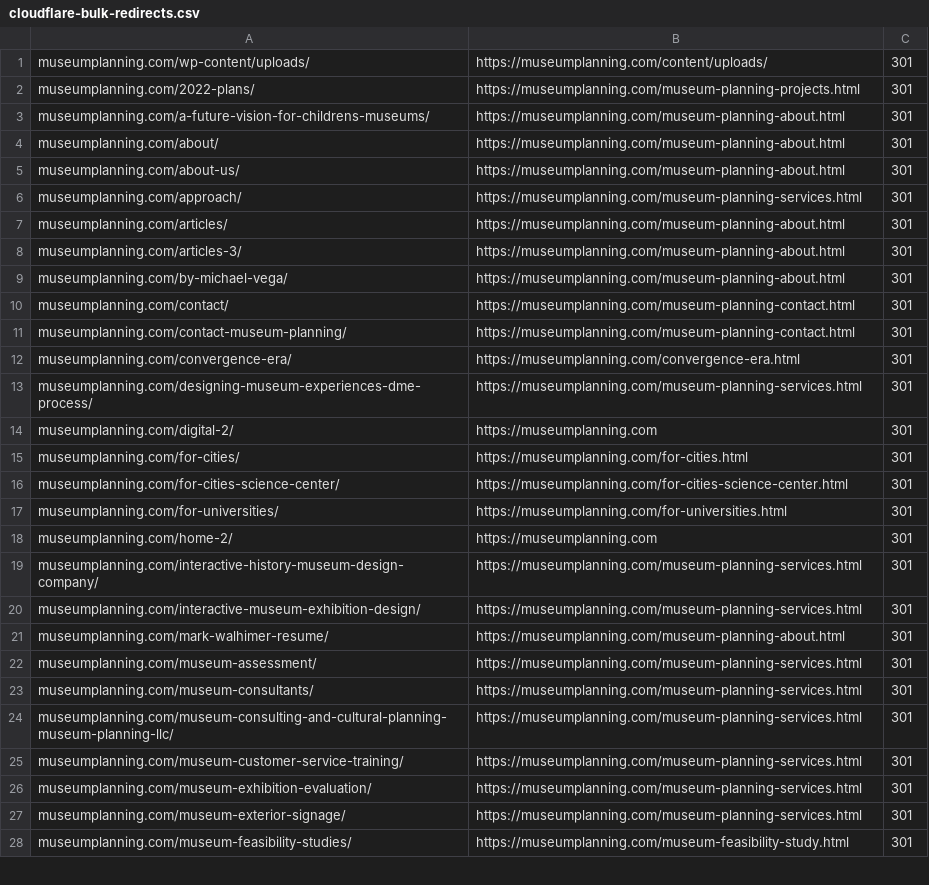
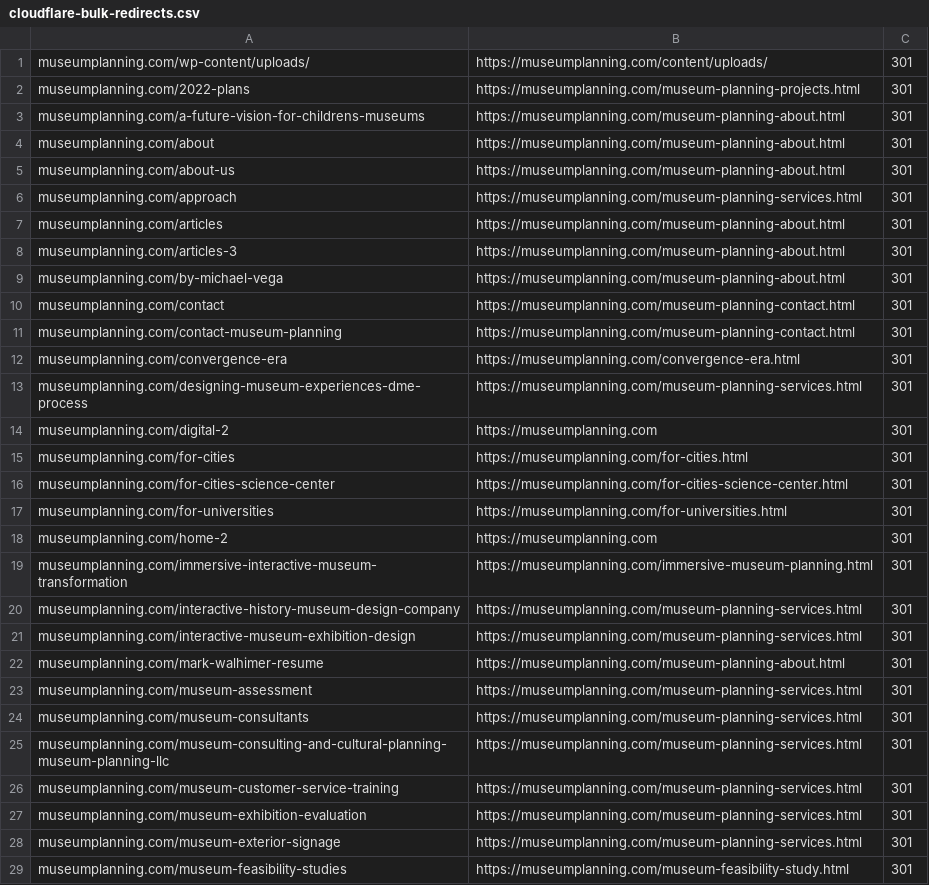
Before and after one commit to Museum-Planning-LLC/website-2.0, a CSV file: redirects/cloudflare-bulk-redirects.csv, drawn as a sheet; only a part is shown; the diff covers the shown part only.

```diff
--- a/redirects/cloudflare-bulk-redirects.csv
+++ b/redirects/cloudflare-bulk-redirects.csv
@@ -1,28 +1,29 @@
 "museumplanning.com/wp-content/uploads/","https://museumplanning.com/content/uploads/","301"
-"museumplanning.com/2022-plans/","https://museumplanning.com/museum-planning-projects.html","301"
-"museumplanning.com/a-future-vision-for-childrens-museums/","https://museumplanning.com/museum-planning-about.html","301"
-"museumplanning.com/about/","https://museumplanning.com/museum-planning-about.html","301"
-"museumplanning.com/about-us/","https://museumplanning.com/museum-planning-about.html","301"
-"museumplanning.com/approach/","https://museumplanning.com/museum-planning-services.html","301"
-"museumplanning.com/articles/","https://museumplanning.com/museum-planning-about.html","301"
-"museumplanning.com/articles-3/","https://museumplanning.com/museum-planning-about.html","301"
-"museumplanning.com/by-michael-vega/","https://museumplanning.com/museum-planning-about.html","301"
-"museumplanning.com/contact/","https://museumplanning.com/museum-planning-contact.html","301"
-"museumplanning.com/contact-museum-planning/","https://museumplanning.com/museum-planning-contact.html","301"
-"museumplanning.com/convergence-era/","https://museumplanning.com/convergence-era.html","301"
-"museumplanning.com/designing-museum-experiences-dme-process/","https://museumplanning.com/museum-planning-services.html","301"
-"museumplanning.com/digital-2/","https://museumplanning.com","301"
-"museumplanning.com/for-cities/","https://museumplanning.com/for-cities.html","301"
-"museumplanning.com/for-cities-science-center/","https://museumplanning.com/for-cities-science-center.html","301"
-"museumplanning.com/for-universities/","https://museumplanning.com/for-universities.html","301"
-"museumplanning.com/home-2/","https://museumplanning.com","301"
-"museumplanning.com/interactive-history-museum-design-company/","https://museumplanning.com/museum-planning-services.html","301"
-"museumplanning.com/interactive-museum-exhibition-design/","https://museumplanning.com/museum-planning-services.html","301"
-"museumplanning.com/mark-walhimer-resume/","https://museumplanning.com/museum-planning-about.html","301"
-"museumplanning.com/museum-assessment/","https://museumplanning.com/museum-planning-services.html","301"
-"museumplanning.com/museum-consultants/","https://museumplanning.com/museum-planning-services.html","301"
-"museumplanning.com/museum-consulting-and-cultural-planning-museum-planning-llc/","https://museumplanning.com/museum-planning-services.html","301"
-"museumplanning.com/museum-customer-service-training/","https://museumplanning.com/museum-planning-services.html","301"
-"museumplanning.com/museum-exhibition-evaluation/","https://museumplanning.com/museum-planning-services.html","301"
-"museumplanning.com/museum-exterior-signage/","https://museumplanning.com/museum-planning-services.html","301"
-"museumplanning.com/museum-feasibility-studies/","https://museumplanning.com/museum-feasibility-study.html","301"
+"museumplanning.com/2022-plans","https://museumplanning.com/museum-planning-projects.html","301"
+"museumplanning.com/a-future-vision-for-childrens-museums","https://museumplanning.com/museum-planning-about.html","301"
+"museumplanning.com/about","https://museumplanning.com/museum-planning-about.html","301"
+"museumplanning.com/about-us","https://museumplanning.com/museum-planning-about.html","301"
+"museumplanning.com/approach","https://museumplanning.com/museum-planning-services.html","301"
+"museumplanning.com/articles","https://museumplanning.com/museum-planning-about.html","301"
+"museumplanning.com/articles-3","https://museumplanning.com/museum-planning-about.html","301"
+"museumplanning.com/by-michael-vega","https://museumplanning.com/museum-planning-about.html","301"
+"museumplanning.com/contact","https://museumplanning.com/museum-planning-contact.html","301"
+"museumplanning.com/contact-museum-planning","https://museumplanning.com/museum-planning-contact.html","301"
+"museumplanning.com/convergence-era","https://museumplanning.com/convergence-era.html","301"
+"museumplanning.com/designing-museum-experiences-dme-process","https://museumplanning.com/museum-planning-services.html","301"
+"museumplanning.com/digital-2","https://museumplanning.com","301"
+"museumplanning.com/for-cities","https://museumplanning.com/for-cities.html","301"
+"museumplanning.com/for-cities-science-center","https://museumplanning.com/for-cities-science-center.html","301"
+"museumplanning.com/for-universities","https://museumplanning.com/for-universities.html","301"
+"museumplanning.com/home-2","https://museumplanning.com","301"
+"museumplanning.com/immersive-interactive-museum-transformation","https://museumplanning.com/immersive-museum-planning.html","301"
+"museumplanning.com/interactive-history-museum-design-company","https://museumplanning.com/museum-planning-services.html","301"
+"museumplanning.com/interactive-museum-exhibition-design","https://museumplanning.com/museum-planning-services.html","301"
+"museumplanning.com/mark-walhimer-resume","https://museumplanning.com/museum-planning-about.html","301"
+"museumplanning.com/museum-assessment","https://museumplanning.com/museum-planning-services.html","301"
+"museumplanning.com/museum-consultants","https://museumplanning.com/museum-planning-services.html","301"
+"museumplanning.com/museum-consulting-and-cultural-planning-museum-planning-llc","https://museumplanning.com/museum-planning-services.html","301"
+"museumplanning.com/museum-customer-service-training","https://museumplanning.com/museum-planning-services.html","301"
+"museumplanning.com/museum-exhibition-evaluation","https://museumplanning.com/museum-planning-services.html","301"
+"museumplanning.com/museum-exterior-signage","https://museumplanning.com/museum-planning-services.html","301"
+"museumplanning.com/museum-feasibility-studies","https://museumplanning.com/museum-feasibility-study.html","301"
```
Also changed, not shown: 2 removed rows and 27 edited cells elsewhere in this file, redirects/cloudflare-bulk-redirects-priority.csv, 14 other files.
